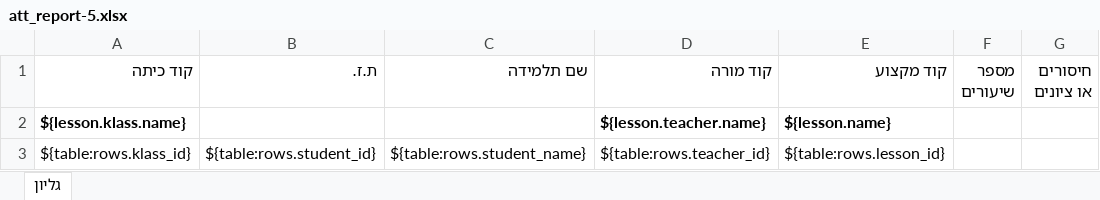
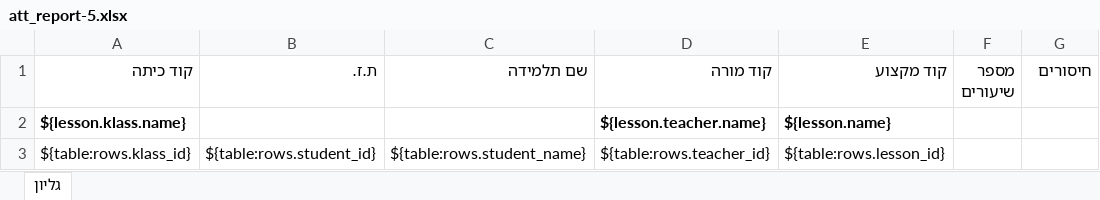
Before and after one commit to buzz-code/meir-att, an Excel workbook: public/templates/att_report-5.xlsx, sheet גליון, drawn as a sheet; values as stored, in another font and other column widths than the file's, no borders; the diff names each change by its address in the sheet, - before the commit and + after, or states it on an @@ line.

Commit message:
update excel file

```diff
--- a/public/templates/att_report-5.xlsx (sheet גליון)
+++ b/public/templates/att_report-5.xlsx (sheet גליון)
-G1: חיסורים או ציונים
+G1: חיסורים
```
